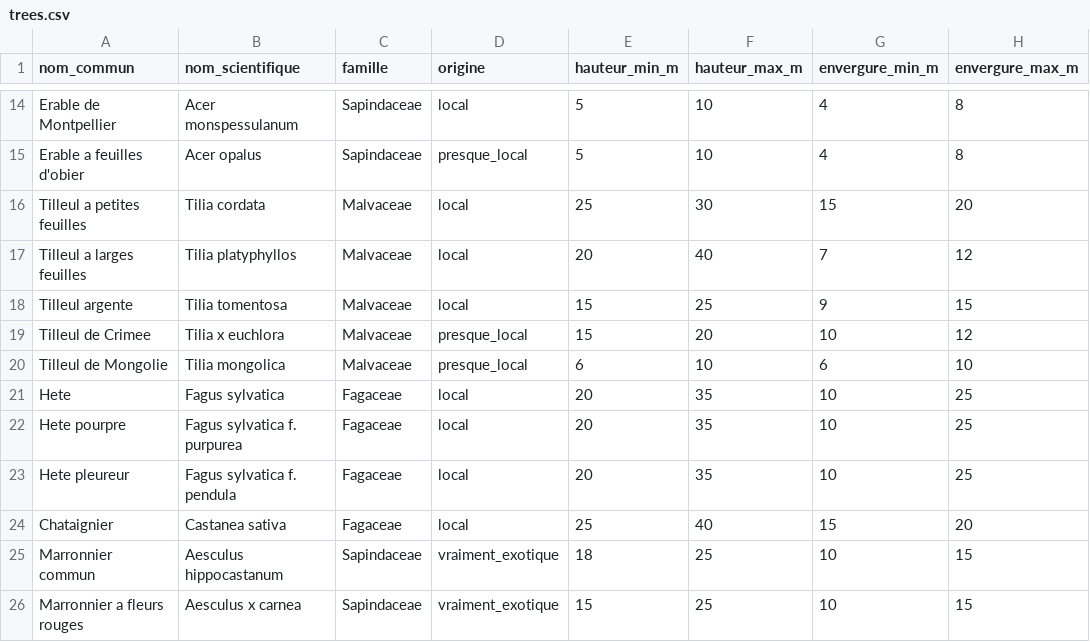
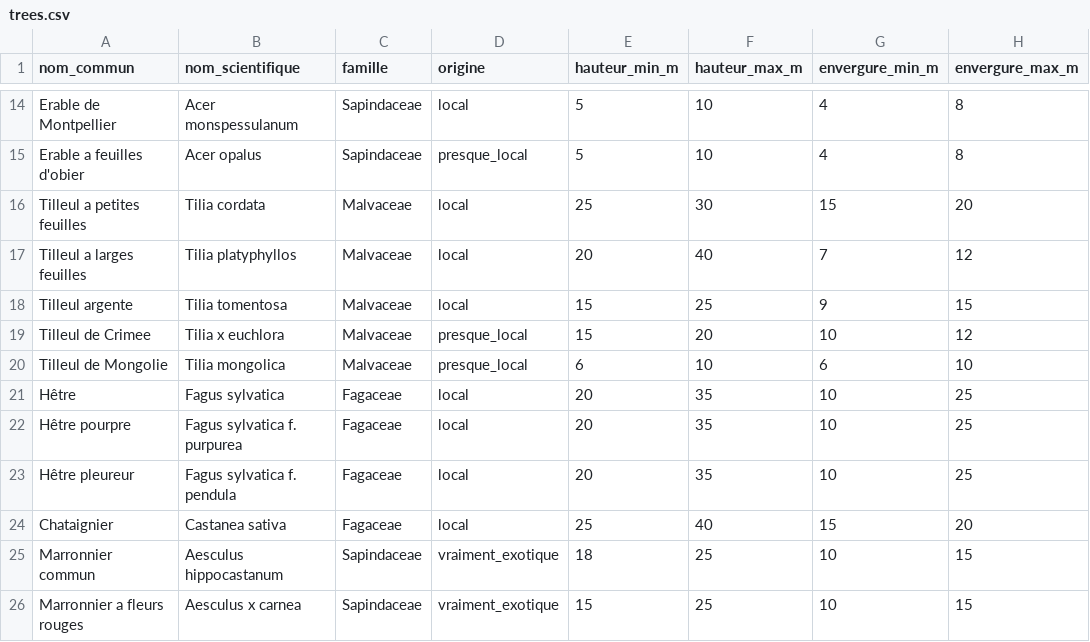
Before and after one commit to gaelg/arbodex, a CSV file: public/trees.csv, drawn as a sheet; only a part is shown, gaps mark what is left out; the diff names each change by its address in the sheet, - before the commit and + after, or states it on an @@ line.

Commit message:
Correction fautes orthographe (Hete → Hêtre, forestières → forestières)

```diff
--- a/public/trees.csv
+++ b/public/trees.csv
-A21 (nom_commun): Hete
+A21 (nom_commun): Hêtre
-A22 (nom_commun): Hete pourpre
+A22 (nom_commun): Hêtre pourpre
-A23 (nom_commun): Hete pleureur
+A23 (nom_commun): Hêtre pleureur
```
